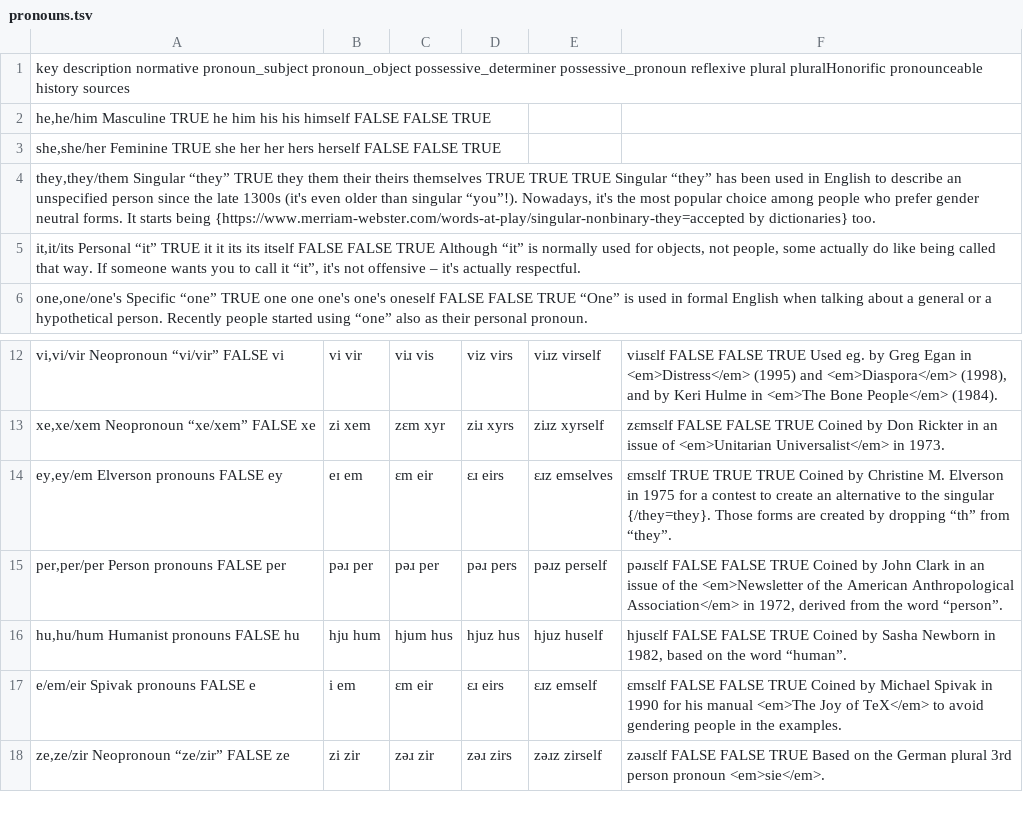
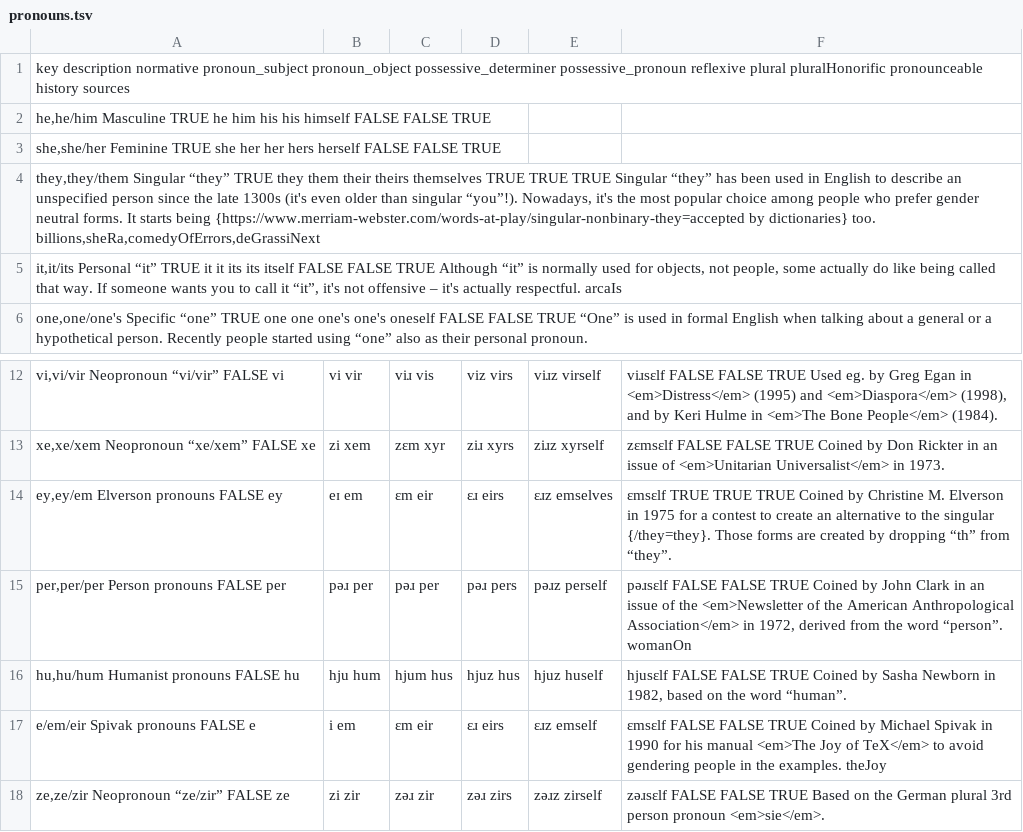
Before and after one commit to zlomenina/zajmena, a TSV file: locale/en/pronouns/pronouns.tsv, drawn as a sheet; only a part is shown, gaps mark what is left out.

```diff
--- a/locale/en/pronouns/pronouns.tsv
+++ b/locale/en/pronouns/pronouns.tsv
@@ -3,4 +3,4 @@ he,he/him	Masculine	TRUE	he	him	his	his	himself	FALSE	FALSE	TRUE
 she,she/her	Feminine	TRUE	she	her	her	hers	herself	FALSE	FALSE	TRUE
-they,they/them	Singular “they”	TRUE	they	them	their	theirs	themselves	TRUE	TRUE	TRUE	Singular “they” has been used in English to describe an unspecified person since the late 1300s (it's even older than singular “you”!). Nowadays, it's the most popular choice among people who prefer gender neutral forms. It starts being {https://www.merriam-webster.com/words-at-play/singular-nonbinary-they=accepted by dictionaries} too.
-it,it/its	Personal “it”	TRUE	it	it	its	its	itself	FALSE	FALSE	TRUE	Although “it” is normally used for objects, not people, some actually do like being called that way. If someone wants you to call it “it”, it's not offensive – it's actually respectful.
+they,they/them	Singular “they”	TRUE	they	them	their	theirs	themselves	TRUE	TRUE	TRUE	Singular “they” has been used in English to describe an unspecified person since the late 1300s (it's even older than singular “you”!). Nowadays, it's the most popular choice among people who prefer gender neutral forms. It starts being {https://www.merriam-webster.com/words-at-play/singular-nonbinary-they=accepted by dictionaries} too.	billions,sheRa,comedyOfErrors,deGrassiNext
+it,it/its	Personal “it”	TRUE	it	it	its	its	itself	FALSE	FALSE	TRUE	Although “it” is normally used for objects, not people, some actually do like being called that way. If someone wants you to call it “it”, it's not offensive – it's actually respectful.	arcaIs
 one,one/one's	Specific “one”	TRUE	one	one	one's	one's	oneself	FALSE	FALSE	TRUE	“One” is used in formal English when talking about a general or a hypothetical person. Recently people started using “one” also as their personal pronoun.
@@ -14,5 +14,5 @@ xe,xe/xem	Neopronoun “xe/xem”	FALSE	xe|zi	xem|zɛm	xyr|ziɹ	xyrs|ziɹz	xyrse
 ey,ey/em	Elverson pronouns	FALSE	ey|eɪ	em|ɛm	eir|ɛɹ	eirs|ɛɹz	emselves|ɛmsɛlf	TRUE	TRUE	TRUE	Coined by Christine M. Elverson in 1975 for a contest to create an alternative to the singular {/they=they}. Those forms are created by dropping “th” from “they”.
-per,per/per	Person pronouns	FALSE	per|pəɹ	per|pəɹ	per|pəɹ	pers|pəɹz	perself|pəɹsɛlf	FALSE	FALSE	TRUE	Coined by John Clark in an issue of the <em>Newsletter of the American Anthropological Association</em> in 1972, derived from the word “person”.
+per,per/per	Person pronouns	FALSE	per|pəɹ	per|pəɹ	per|pəɹ	pers|pəɹz	perself|pəɹsɛlf	FALSE	FALSE	TRUE	Coined by John Clark in an issue of the <em>Newsletter of the American Anthropological Association</em> in 1972, derived from the word “person”.	womanOn
 hu,hu/hum	Humanist pronouns	FALSE	hu|hju	hum|hjum	hus|hjuz	hus|hjuz	huself|hjusɛlf	FALSE	FALSE	TRUE	Coined by Sasha Newborn in 1982, based on the word “human”.
-e/em/eir	Spivak pronouns	FALSE	e|i	em|ɛm	eir|ɛɹ	eirs|ɛɹz	emself|ɛmsɛlf	FALSE	FALSE	TRUE	Coined by Michael Spivak in 1990 for his manual <em>The Joy of TeX</em> to avoid gendering people in the examples.
+e/em/eir	Spivak pronouns	FALSE	e|i	em|ɛm	eir|ɛɹ	eirs|ɛɹz	emself|ɛmsɛlf	FALSE	FALSE	TRUE	Coined by Michael Spivak in 1990 for his manual <em>The Joy of TeX</em> to avoid gendering people in the examples.	theJoy
 ze,ze/zir	Neopronoun “ze/zir”	FALSE	ze|zi	zir|zəɹ	zir|zəɹ	zirs|zəɹz	zirself|zəɹsɛlf	FALSE	FALSE	TRUE	Based on the German plural 3rd person pronoun <em>sie</em>.
```
Also changed, not shown: locale/en/sources/sources.tsv, 3 other files.
